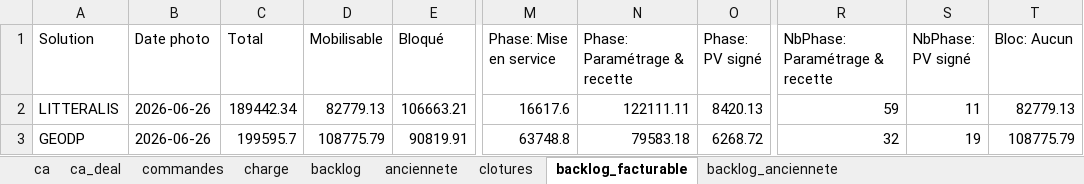
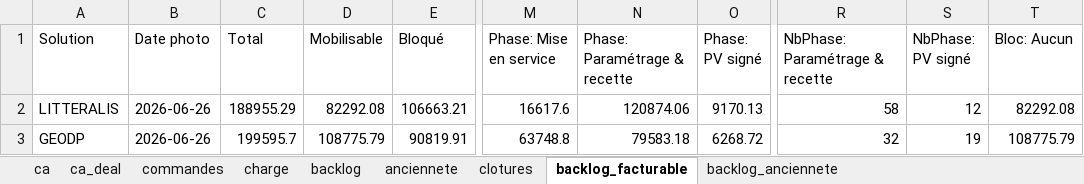
Before and after one commit to MathildePanierDelivery/jira-export, an Excel workbook: _historique.xlsx, sheet backlog_facturable, drawn as a sheet; only a part is shown, gaps mark what is left out; values as stored, in another font and other column widths than the file's, no borders; the diff names each change by its address in the sheet, - before the commit and + after, or states it on an @@ line.

```diff
--- a/_historique.xlsx (sheet backlog_facturable)
+++ b/_historique.xlsx (sheet backlog_facturable)
-C2 (Total): 189442.34
+C2 (Total): 188955.29
-D2 (Mobilisable): 82779.13
+D2 (Mobilisable): 82292.08
-N2 (Phase: Paramétrage & recette): 122111.11
+N2 (Phase: Paramétrage & recette): 120874.06
-O2 (Phase: PV signé): 8420.13
+O2 (Phase: PV signé): 9170.13
-R2 (NbPhase: Paramétrage & recette): 59
+R2 (NbPhase: Paramétrage & recette): 58
-S2 (NbPhase: PV signé): 11
+S2 (NbPhase: PV signé): 12
-T2 (Bloc: Aucun): 82779.13
+T2 (Bloc: Aucun): 82292.08
```
Also changed, not shown: sheet charge, sheet backlog, sheet backlog_anciennete, sheet anciennete, sheet ca, sheet ca_deal, jira_export_2026-06-26.xlsx, 5 other files.
